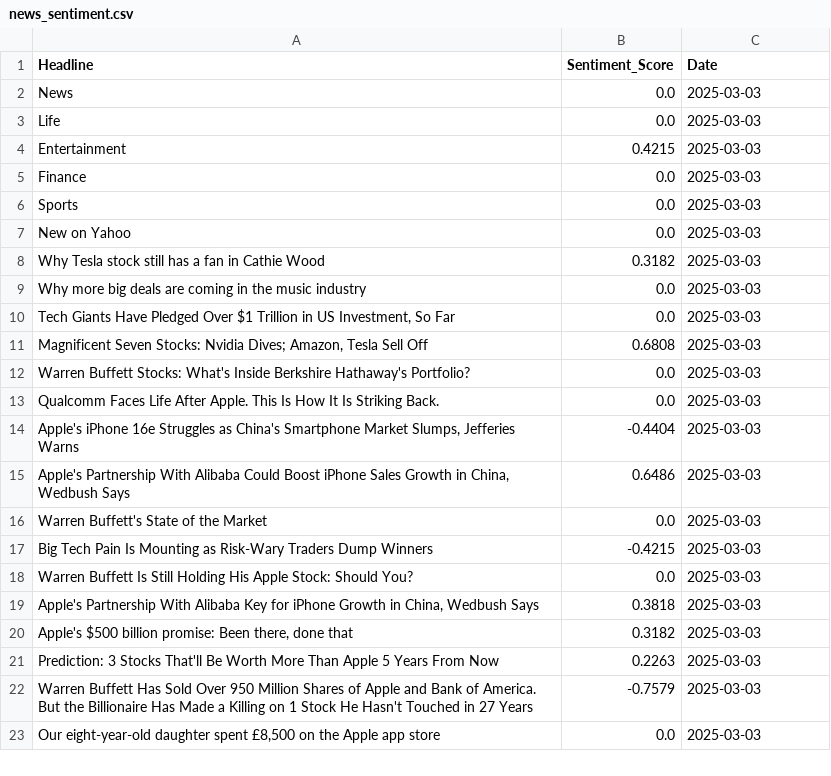
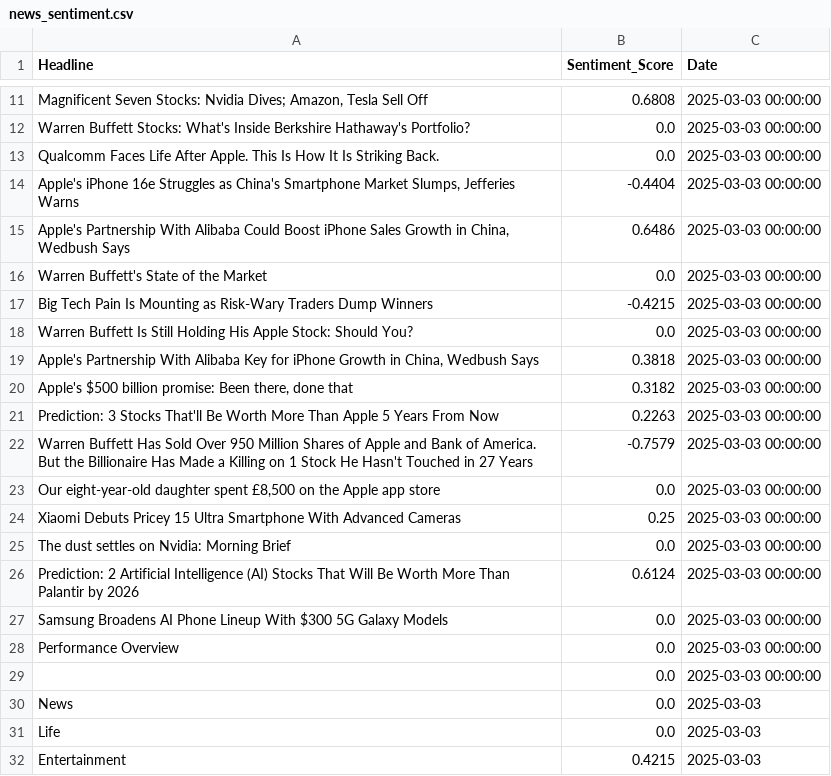
Before and after one commit to rajkamalsingh/fintech_project, a CSV file: src/news_sentiment.csv, drawn as a sheet; only a part is shown, gaps mark what is left out; the shorter side is filled out with more unchanged rows; the diff covers the shown part only; the diff names each change by its address in the sheet, - before the commit and + after, or states it on an @@ line.

```diff
--- a/src/news_sentiment.csv
+++ b/src/news_sentiment.csv
+row 11: Magnificent Seven Stocks: Nvidia Dives; Amazon, Tesla Sell Off | 0.6808 | 2025-03-03 00:00:00
+row 12: Warren Buffett Stocks: What's Inside Berkshire Hathaway's Portfolio? | 0.0 | 2025-03-03 00:00:00
+row 13: Qualcomm Faces Life After Apple. This Is How It Is Striking Back. | 0.0 | 2025-03-03 00:00:00
+row 14: Apple's iPhone 16e Struggles as China's Smartphone Market Slumps, Jefferies Warns | -0.4404 | 2025-03-03 00:00:00
+row 15: Apple's Partnership With Alibaba Could Boost iPhone Sales Growth in China, Wedbush Says | 0.6486 | 2025-03-03 00:00:00
+row 16: Warren Buffett's State of the Market | 0.0 | 2025-03-03 00:00:00
+row 17: Big Tech Pain Is Mounting as Risk-Wary Traders Dump Winners | -0.4215 | 2025-03-03 00:00:00
+row 18: Warren Buffett Is Still Holding His Apple Stock: Should You? | 0.0 | 2025-03-03 00:00:00
+row 19: Apple's Partnership With Alibaba Key for iPhone Growth in China, Wedbush Says | 0.3818 | 2025-03-03 00:00:00
+row 20: Apple's $500 billion promise: Been there, done that | 0.3182 | 2025-03-03 00:00:00
+row 21: Prediction: 3 Stocks That'll Be Worth More Than Apple 5 Years From Now | 0.2263 | 2025-03-03 00:00:00
+row 22: Warren Buffett Has Sold Over 950 Million Shares of Apple and Bank of America. But the Billionaire Has Made a Killing on 1 Stock He Hasn't Touched in 27 Years | -0.7579 | 2025-03-03 00:00:00
+row 23: Our eight-year-old daughter spent £8,500 on the Apple app store | 0.0 | 2025-03-03 00:00:00
+row 24: Xiaomi Debuts Pricey 15 Ultra Smartphone With Advanced Cameras | 0.25 | 2025-03-03 00:00:00
+row 25: The dust settles on Nvidia: Morning Brief | 0.0 | 2025-03-03 00:00:00
+row 26: Prediction: 2 Artificial Intelligence (AI) Stocks That Will Be Worth More Than Palantir by 2026 | 0.6124 | 2025-03-03 00:00:00
+row 27: Samsung Broadens AI Phone Lineup With $300 5G Galaxy Models | 0.0 | 2025-03-03 00:00:00
+row 28: Performance Overview | 0.0 | 2025-03-03 00:00:00
+row 29:  | 0.0 | 2025-03-03 00:00:00
```
Also changed, not shown: 11 added rows and 2 removed rows elsewhere in this file, 4 other files.
